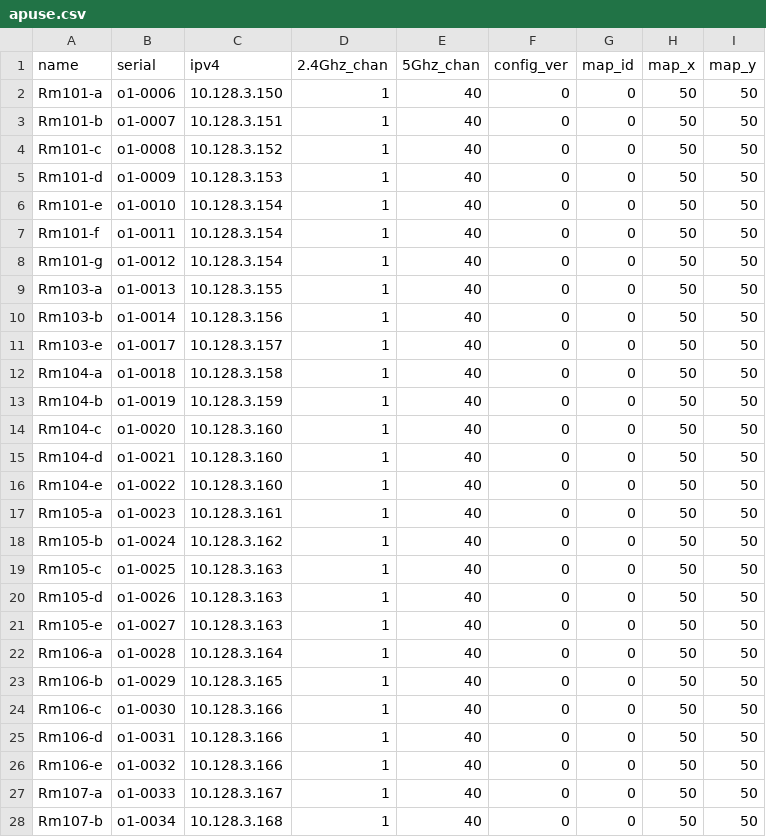
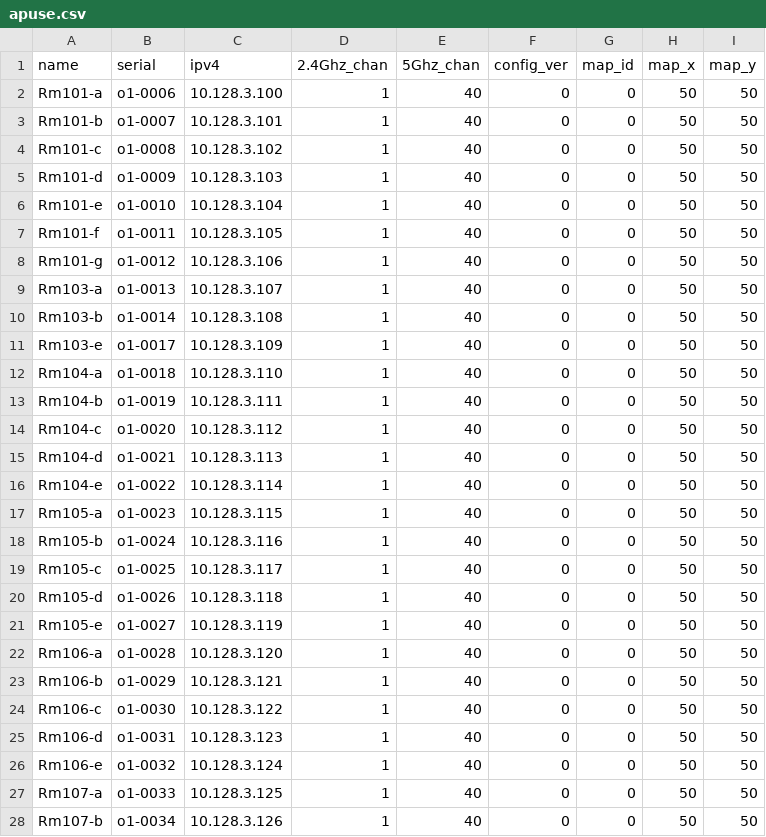
Before and after one commit to socallinuxexpo/scale-network, a CSV file: facts/aps/apuse.csv, drawn as a sheet; only a part is shown; the diff covers the shown part only.

Commit message:
facts.aps.apuse: set correct non-overlapping IP addresses

```diff
--- a/facts/aps/apuse.csv
+++ b/facts/aps/apuse.csv
@@ -1,28 +1,28 @@
 name,serial,ipv4,2.4Ghz_chan,5Ghz_chan,config_ver,map_id,map_x,map_y
-Rm101-a,o1-0006,10.128.3.150,1,40,0,0,50,50
-Rm101-b,o1-0007,10.128.3.151,1,40,0,0,50,50
-Rm101-c,o1-0008,10.128.3.152,1,40,0,0,50,50
-Rm101-d,o1-0009,10.128.3.153,1,40,0,0,50,50
-Rm101-e,o1-0010,10.128.3.154,1,40,0,0,50,50
-Rm101-f,o1-0011,10.128.3.154,1,40,0,0,50,50
-Rm101-g,o1-0012,10.128.3.154,1,40,0,0,50,50
-Rm103-a,o1-0013,10.128.3.155,1,40,0,0,50,50
-Rm103-b,o1-0014,10.128.3.156,1,40,0,0,50,50
-Rm103-e,o1-0017,10.128.3.157,1,40,0,0,50,50
-Rm104-a,o1-0018,10.128.3.158,1,40,0,0,50,50
-Rm104-b,o1-0019,10.128.3.159,1,40,0,0,50,50
-Rm104-c,o1-0020,10.128.3.160,1,40,0,0,50,50
-Rm104-d,o1-0021,10.128.3.160,1,40,0,0,50,50
-Rm104-e,o1-0022,10.128.3.160,1,40,0,0,50,50
-Rm105-a,o1-0023,10.128.3.161,1,40,0,0,50,50
-Rm105-b,o1-0024,10.128.3.162,1,40,0,0,50,50
-Rm105-c,o1-0025,10.128.3.163,1,40,0,0,50,50
-Rm105-d,o1-0026,10.128.3.163,1,40,0,0,50,50
-Rm105-e,o1-0027,10.128.3.163,1,40,0,0,50,50
-Rm106-a,o1-0028,10.128.3.164,1,40,0,0,50,50
-Rm106-b,o1-0029,10.128.3.165,1,40,0,0,50,50
-Rm106-c,o1-0030,10.128.3.166,1,40,0,0,50,50
-Rm106-d,o1-0031,10.128.3.166,1,40,0,0,50,50
-Rm106-e,o1-0032,10.128.3.166,1,40,0,0,50,50
-Rm107-a,o1-0033,10.128.3.167,1,40,0,0,50,50
-Rm107-b,o1-0034,10.128.3.168,1,40,0,0,50,50
+Rm101-a,o1-0006,10.128.3.100,1,40,0,0,50,50
+Rm101-b,o1-0007,10.128.3.101,1,40,0,0,50,50
+Rm101-c,o1-0008,10.128.3.102,1,40,0,0,50,50
+Rm101-d,o1-0009,10.128.3.103,1,40,0,0,50,50
+Rm101-e,o1-0010,10.128.3.104,1,40,0,0,50,50
+Rm101-f,o1-0011,10.128.3.105,1,40,0,0,50,50
+Rm101-g,o1-0012,10.128.3.106,1,40,0,0,50,50
+Rm103-a,o1-0013,10.128.3.107,1,40,0,0,50,50
+Rm103-b,o1-0014,10.128.3.108,1,40,0,0,50,50
+Rm103-e,o1-0017,10.128.3.109,1,40,0,0,50,50
+Rm104-a,o1-0018,10.128.3.110,1,40,0,0,50,50
+Rm104-b,o1-0019,10.128.3.111,1,40,0,0,50,50
+Rm104-c,o1-0020,10.128.3.112,1,40,0,0,50,50
+Rm104-d,o1-0021,10.128.3.113,1,40,0,0,50,50
+Rm104-e,o1-0022,10.128.3.114,1,40,0,0,50,50
+Rm105-a,o1-0023,10.128.3.115,1,40,0,0,50,50
+Rm105-b,o1-0024,10.128.3.116,1,40,0,0,50,50
+Rm105-c,o1-0025,10.128.3.117,1,40,0,0,50,50
+Rm105-d,o1-0026,10.128.3.118,1,40,0,0,50,50
+Rm105-e,o1-0027,10.128.3.119,1,40,0,0,50,50
+Rm106-a,o1-0028,10.128.3.120,1,40,0,0,50,50
+Rm106-b,o1-0029,10.128.3.121,1,40,0,0,50,50
+Rm106-c,o1-0030,10.128.3.122,1,40,0,0,50,50
+Rm106-d,o1-0031,10.128.3.123,1,40,0,0,50,50
+Rm106-e,o1-0032,10.128.3.124,1,40,0,0,50,50
+Rm107-a,o1-0033,10.128.3.125,1,40,0,0,50,50
+Rm107-b,o1-0034,10.128.3.126,1,40,0,0,50,50
```
Also changed, not shown: 99 edited cells elsewhere in this file.
